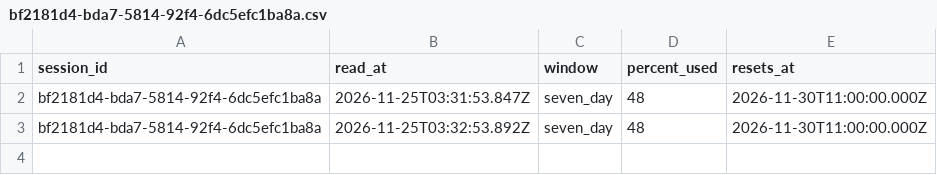
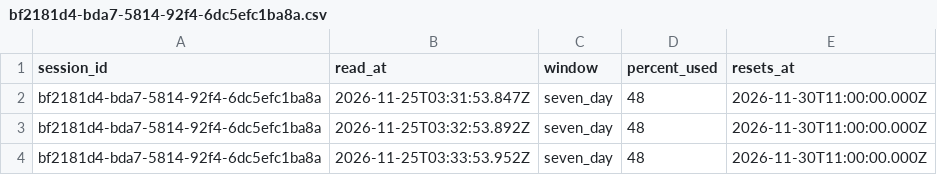
Before and after one commit to rhope-ops/65-601.Z, a CSV file: limits/bf2181d4-bda7-5814-92f4-6dc5efc1ba8a.csv, drawn as a sheet.

```diff
--- a/limits/bf2181d4-bda7-5814-92f4-6dc5efc1ba8a.csv
+++ b/limits/bf2181d4-bda7-5814-92f4-6dc5efc1ba8a.csv
@@ -3 +3,2 @@ bf2181d4-bda7-5814-92f4-6dc5efc1ba8a,2026-11-25T03:31:53.847Z,seven_day,48,2026-
 bf2181d4-bda7-5814-92f4-6dc5efc1ba8a,2026-11-25T03:32:53.892Z,seven_day,48,2026-11-30T11:00:00.000Z
+bf2181d4-bda7-5814-92f4-6dc5efc1ba8a,2026-11-25T03:33:53.952Z,seven_day,48,2026-11-30T11:00:00.000Z
```
Also changed, not shown: costs/bf2181d4-bda7-5814-92f4-6dc5efc1ba8a.csv, sessions/bf2181d4-bda7-5814-92f4-6dc5efc1ba8a.csv.
